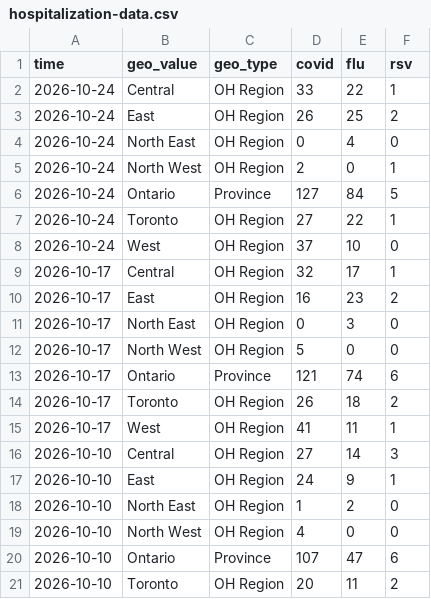
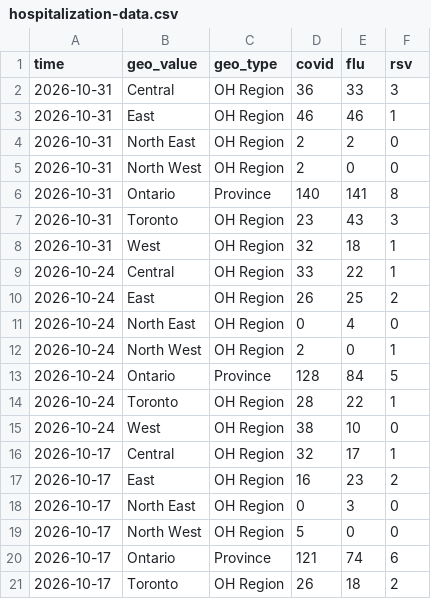
Before and after one commit to ai4castinghub/hospitalization-forecast, a CSV file: target-data/season_2026_2027/hospitalization-data.csv, drawn as a sheet; only a part is shown; the shorter side is filled out with more unchanged rows.

```diff
--- a/target-data/season_2026_2027/hospitalization-data.csv
+++ b/target-data/season_2026_2027/hospitalization-data.csv
@@ -1,2 +1,9 @@
 time,geo_value,geo_type,covid,flu,rsv
+2026-10-31,Central,OH Region,36,33,3
+2026-10-31,East,OH Region,46,46,1
+2026-10-31,North East,OH Region,2,2,0
+2026-10-31,North West,OH Region,2,0,0
+2026-10-31,Ontario,Province,140,141,8
+2026-10-31,Toronto,OH Region,23,43,3
+2026-10-31,West,OH Region,32,18,1
 2026-10-24,Central,OH Region,33,22,1
@@ -5,5 +12,5 @@ time,geo_value,geo_type,covid,flu,rsv
 2026-10-24,North West,OH Region,2,0,1
-2026-10-24,Ontario,Province,127,84,5
-2026-10-24,Toronto,OH Region,27,22,1
-2026-10-24,West,OH Region,37,10,0
+2026-10-24,Ontario,Province,128,84,5
+2026-10-24,Toronto,OH Region,28,22,1
+2026-10-24,West,OH Region,38,10,0
 2026-10-17,Central,OH Region,32,17,1
```
Also changed, not shown: 1 other file.
